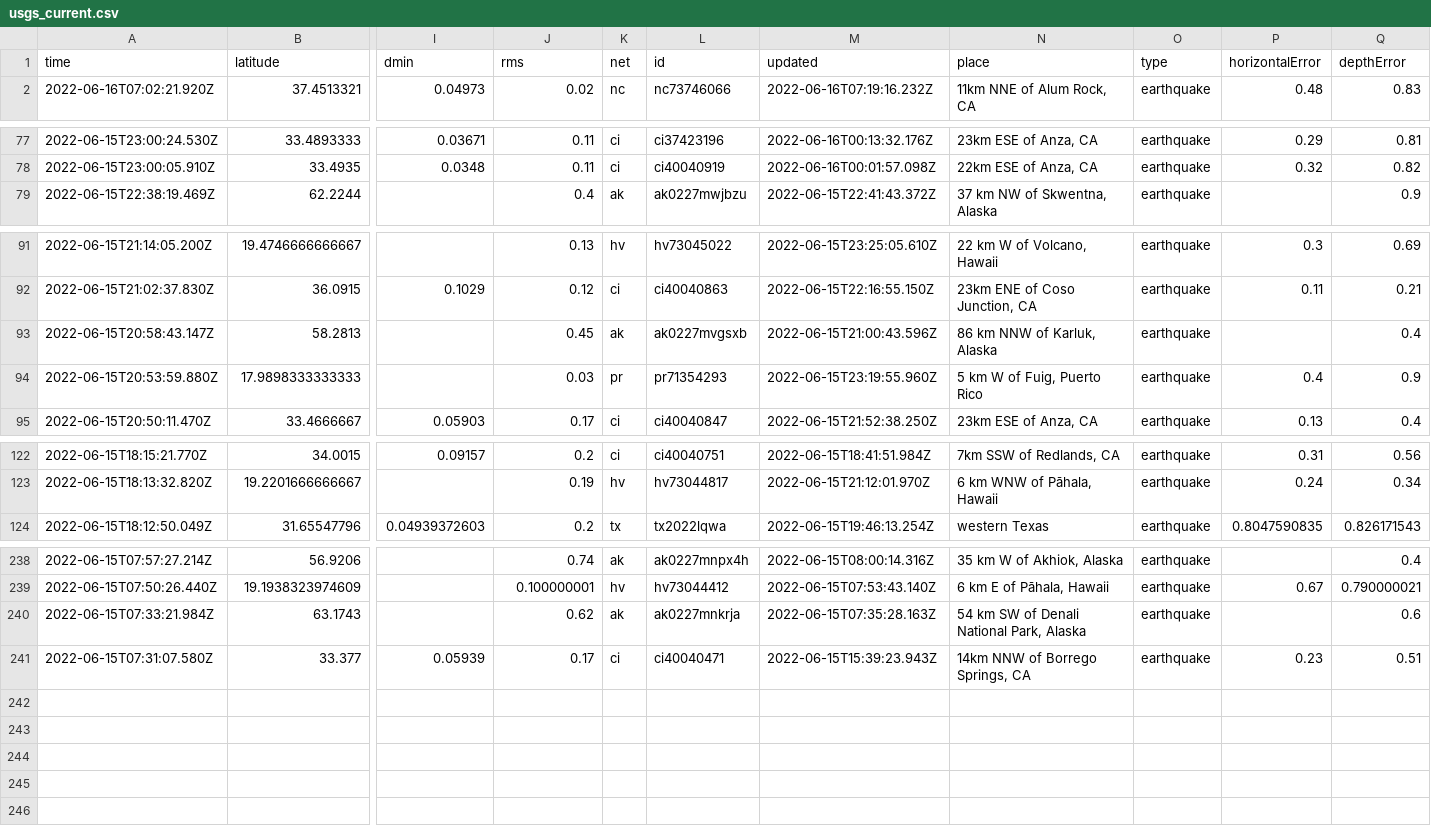
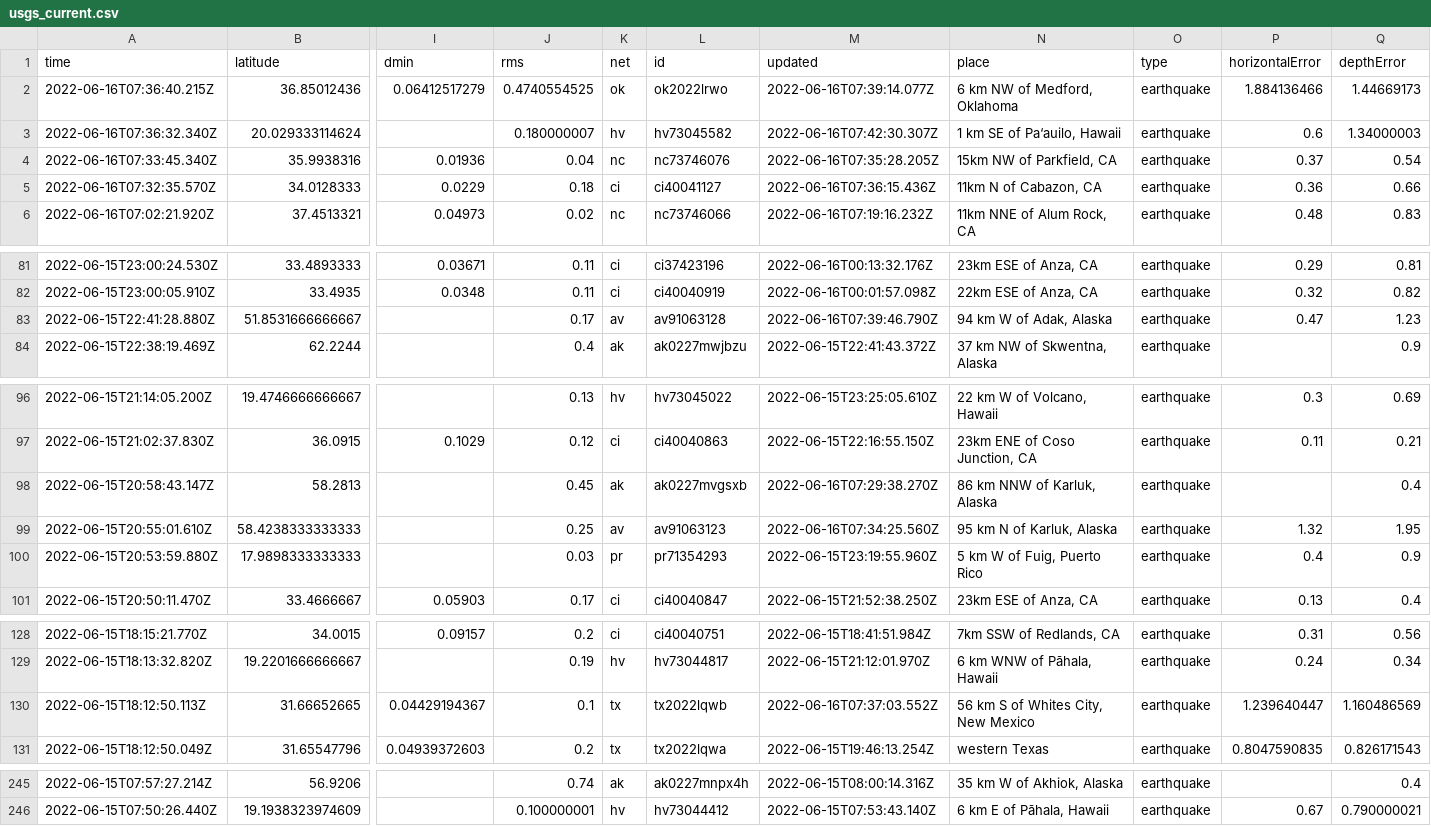
Before and after one commit to lalers/my-data-robot, a CSV file: usgs_current.csv, drawn as a sheet; only a part is shown, gaps mark what is left out; removed rows and columns are numbered as before the commit, all else as after; rows hold the shown columns only; the diff covers the shown part only; the diff names each change by its address in the sheet, - before the commit and + after, or states it on an @@ line.

```diff
--- a/usgs_current.csv
+++ b/usgs_current.csv
+row 2: 2022-06-16T07:36:40.215Z | 36.85012436 | 0.06412517279 | 0.4740554525 | ok | ok2022lrwo | 2022-06-16T07:39:14.077Z | 6 km NW of Medford, Oklahoma | earthquake | 1.884136466 | 1.44669173
+row 3: 2022-06-16T07:36:32.340Z | 20.029333114624 |  | 0.180000007 | hv | hv73045582 | 2022-06-16T07:42:30.307Z | 1 km SE of Pa‘auilo, Hawaii | earthquake | 0.6 | 1.34000003
+row 4: 2022-06-16T07:33:45.340Z | 35.9938316 | 0.01936 | 0.04 | nc | nc73746076 | 2022-06-16T07:35:28.205Z | 15km NW of Parkfield, CA | earthquake | 0.37 | 0.54
+row 5: 2022-06-16T07:32:35.570Z | 34.0128333 | 0.0229 | 0.18 | ci | ci40041127 | 2022-06-16T07:36:15.436Z | 11km N of Cabazon, CA | earthquake | 0.36 | 0.66
+row 83: 2022-06-15T22:41:28.880Z | 51.8531666666667 |  | 0.17 | av | av91063128 | 2022-06-16T07:39:46.790Z | 94 km W of Adak, Alaska | earthquake | 0.47 | 1.23
-M98 (updated): 2022-06-15T21:00:43.596Z
+M98 (updated): 2022-06-16T07:29:38.270Z
+row 99: 2022-06-15T20:55:01.610Z | 58.4238333333333 |  | 0.25 | av | av91063123 | 2022-06-16T07:34:25.560Z | 95 km N of Karluk, Alaska | earthquake | 1.32 | 1.95
+row 130: 2022-06-15T18:12:50.113Z | 31.66652665 | 0.04429194367 | 0.1 | tx | tx2022lqwb | 2022-06-16T07:37:03.552Z | 56 km S of Whites City, New Mexico | earthquake | 1.239640447 | 1.160486569
-row 240: 2022-06-15T07:33:21.984Z | 63.1743 |  | 0.62 | ak | ak0227mnkrja | 2022-06-15T07:35:28.163Z | 54 km SW of Denali National Park, Alaska | earthquake |  | 0.6
-row 241: 2022-06-15T07:31:07.580Z | 33.377 | 0.05939 | 0.17 | ci | ci40040471 | 2022-06-15T15:39:23.943Z | 14km NNW of Borrego Springs, CA | earthquake | 0.23 | 0.51
```
Also changed, not shown: 1 edited cell elsewhere in this file.
